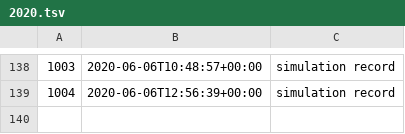
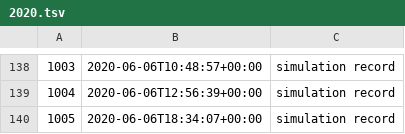
Before and after one commit to milad-codes/retrospective-programming-lab, a TSV file: simulation/records/2020.tsv, drawn as a sheet; only a part is shown, gaps mark what is left out; the diff names each change by its address in the sheet, - before the commit and + after, or states it on an @@ line.

```diff
--- a/simulation/records/2020.tsv
+++ b/simulation/records/2020.tsv
+row 140: 1005 | 2020-06-06T18:34:07+00:00 | simulation record
```
